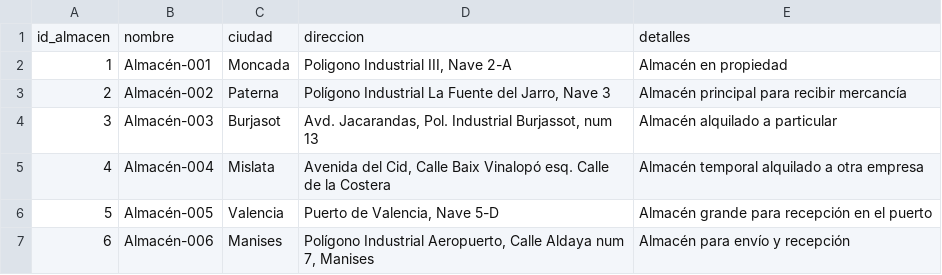
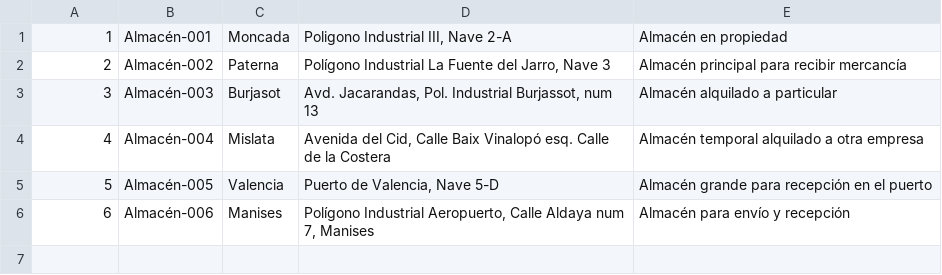
Before and after one commit to carexcer/pfc, a CSV file: entradas_app/almacenes_entrada.csv, drawn as a sheet.

```diff
--- a/entradas_app/almacenes_entrada.csv
+++ b/entradas_app/almacenes_entrada.csv
@@ -1,2 +1 @@
-id_almacen;nombre;ciudad;direccion;detalles
 1;Almacén-001;Moncada;Poligono Industrial III, Nave 2-A;Almacén en propiedad
```
Also changed, not shown: salidas_app/productos_primarios_salida.csv, 12 other files.
